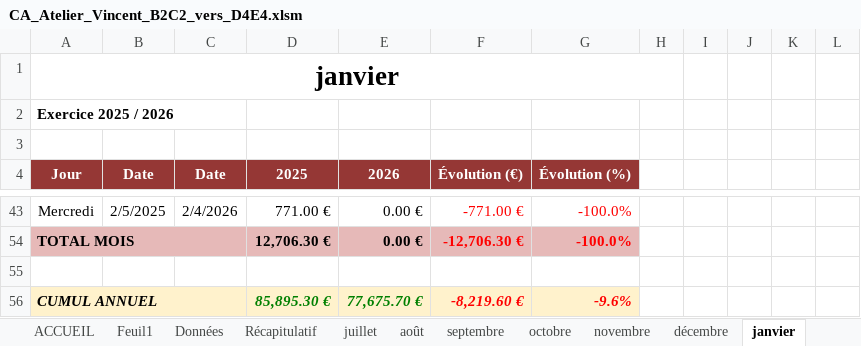
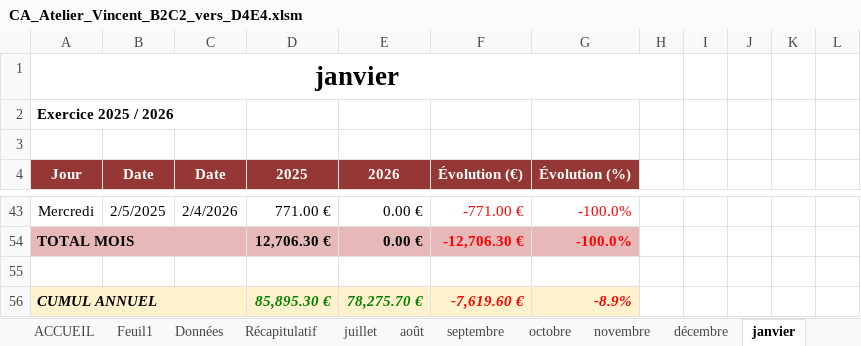
Before and after one commit to AtelierdeVincent/atelier-vincent-app, an Excel workbook: CA_Atelier_Vincent_B2C2_vers_D4E4.xlsm, sheet janvier, drawn as a sheet; only a part is shown, gaps mark what is left out; values as stored, in another font and other column widths than the file's, no borders; charts and pictures and conditional formats not drawn; removed rows and columns are numbered as before the commit, all else as after; the diff names each change by its address in the sheet, - before the commit and + after, or states it on an @@ line.

```diff
--- a/CA_Atelier_Vincent_B2C2_vers_D4E4.xlsm (sheet janvier)
+++ b/CA_Atelier_Vincent_B2C2_vers_D4E4.xlsm (sheet janvier)
-row 56: CUMUL ANNUEL |  |  | 85,895.30 € | 77,675.70 € | -8,219.60 € | -9.6%
+row 56: CUMUL ANNUEL |  |  | 85,895.30 € | 78,275.70 € | -7,619.60 € | -8.9%
```
Also changed, not shown: sheet Récapitulatif, sheet décembre, sheet mai, sheet juin, sheet mars, sheet février, 2 more sheets, charts or pictures.
